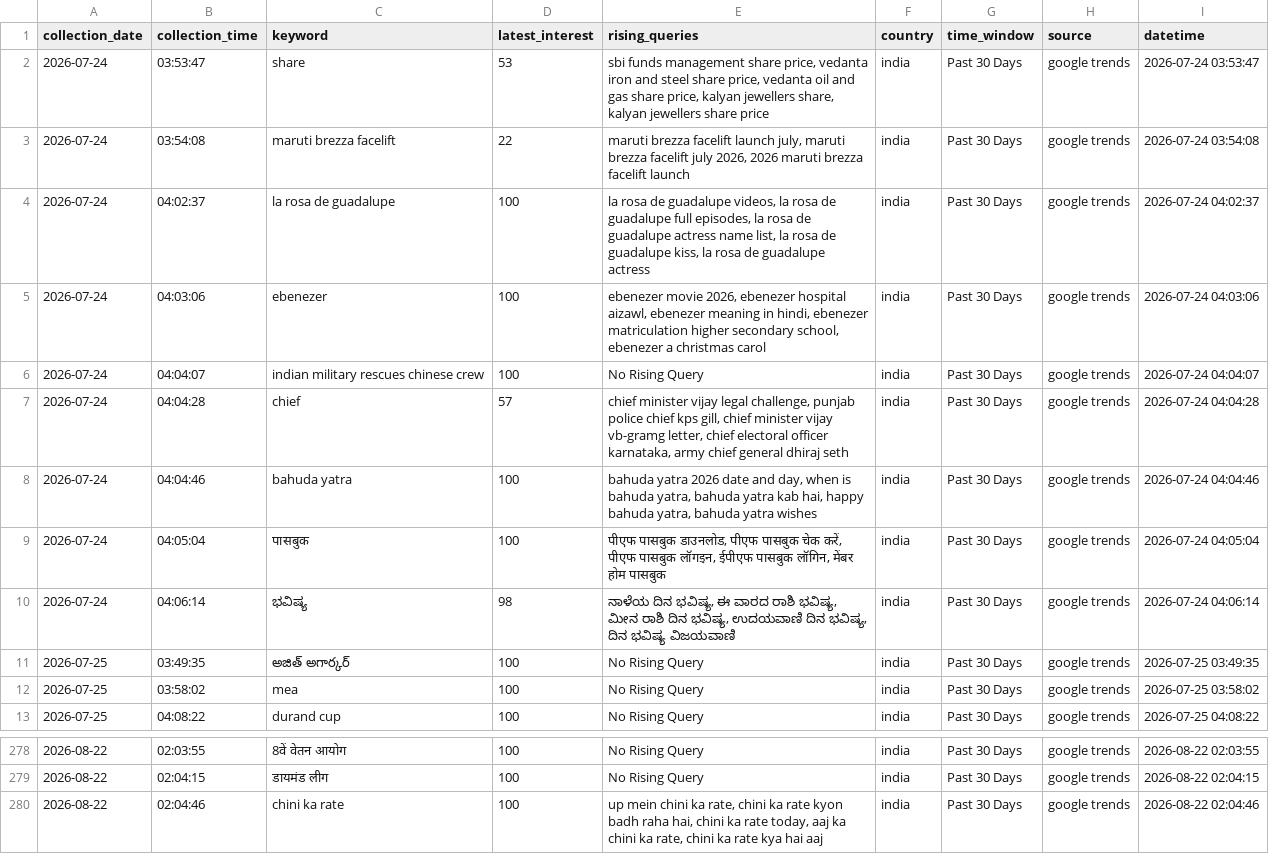
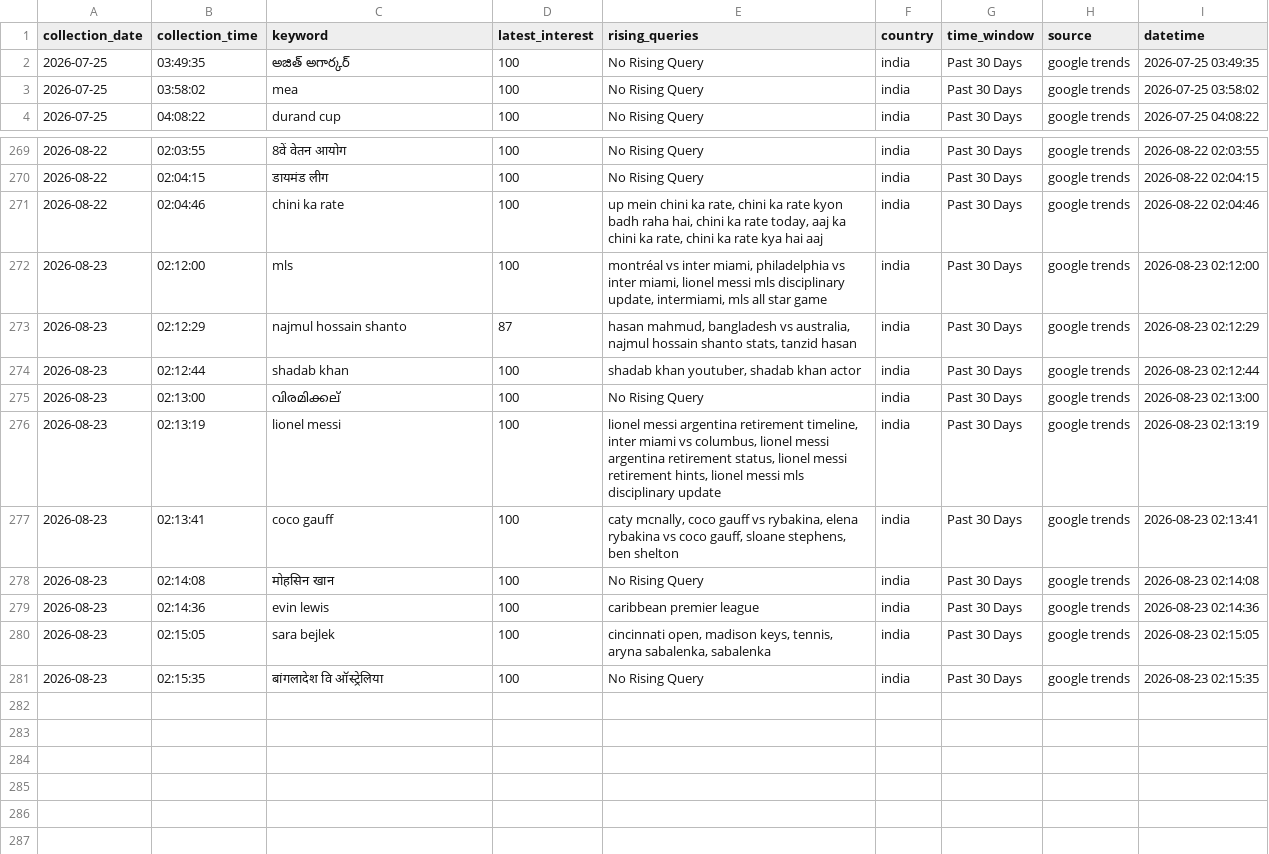
Before and after one commit to ank17a-5/India-Trend-Radar, a CSV file: data/cleaned/google_trends_clean.csv, drawn as a sheet; only a part is shown, gaps mark what is left out; removed rows and columns are numbered as before the commit, all else as after; the diff names each change by its address in the sheet, - before the commit and + after, or states it on an @@ line.

```diff
--- a/data/cleaned/google_trends_clean.csv
+++ b/data/cleaned/google_trends_clean.csv
-row 2: 2026-07-24 | 03:53:47 | share | 53 | sbi funds management share price, vedanta iron and steel share price, vedanta oil and gas share price, kalyan jewellers share, kalyan jewellers share price | india | Past 30 Days | google trends | 2026-07-24 03:53:47
-row 3: 2026-07-24 | 03:54:08 | maruti brezza facelift | 22 | maruti brezza facelift launch july, maruti brezza facelift july 2026, 2026 maruti brezza facelift launch | india | Past 30 Days | google trends | 2026-07-24 03:54:08
-row 4: 2026-07-24 | 04:02:37 | la rosa de guadalupe | 100 | la rosa de guadalupe videos, la rosa de guadalupe full episodes, la rosa de guadalupe actress name list, la rosa de guadalupe kiss, la rosa de guadalupe actress | india | Past 30 Days | google trends | 2026-07-24 04:02:37
-row 5: 2026-07-24 | 04:03:06 | ebenezer | 100 | ebenezer movie 2026, ebenezer hospital aizawl, ebenezer meaning in hindi, ebenezer matriculation higher secondary school, ebenezer a christmas carol | india | Past 30 Days | google trends | 2026-07-24 04:03:06
-row 6: 2026-07-24 | 04:04:07 | indian military rescues chinese crew | 100 | No Rising Query | india | Past 30 Days | google trends | 2026-07-24 04:04:07
-row 7: 2026-07-24 | 04:04:28 | chief | 57 | chief minister vijay legal challenge, punjab police chief kps gill, chief minister vijay vb-gramg letter, chief electoral officer karnataka, army chief general dhiraj seth | india | Past 30 Days | google trends | 2026-07-24 04:04:28
-row 8: 2026-07-24 | 04:04:46 | bahuda yatra | 100 | bahuda yatra 2026 date and day, when is bahuda yatra, bahuda yatra kab hai, happy bahuda yatra, bahuda yatra wishes | india | Past 30 Days | google trends | 2026-07-24 04:04:46
-row 9: 2026-07-24 | 04:05:04 | पासबुक | 100 | पीएफ पासबुक डाउनलोड, पीएफ पासबुक चेक करें, पीएफ पासबुक लॉगइन, ईपीएफ पासबुक लॉगिन, मेंबर होम पासबुक | india | Past 30 Days | google trends | 2026-07-24 04:05:04
-row 10: 2026-07-24 | 04:06:14 | ಭವಿಷ್ಯ | 98 | ನಾಳೆಯ ದಿನ ಭವಿಷ್ಯ, ಈ ವಾರದ ರಾಶಿ ಭವಿಷ್ಯ, ಮೀನ ರಾಶಿ ದಿನ ಭವಿಷ್ಯ, ಉದಯವಾಣಿ ದಿನ ಭವಿಷ್ಯ, ದಿನ ಭವಿಷ್ಯ ವಿಜಯವಾಣಿ | india | Past 30 Days | google trends | 2026-07-24 04:06:14
+row 272: 2026-08-23 | 02:12:00 | mls | 100 | montréal vs inter miami, philadelphia vs inter miami, lionel messi mls disciplinary update, intermiami, mls all star game | india | Past 30 Days | google trends | 2026-08-23 02:12:00
+row 273: 2026-08-23 | 02:12:29 | najmul hossain shanto | 87 | hasan mahmud, bangladesh vs australia, najmul hossain shanto stats, tanzid hasan | india | Past 30 Days | google trends | 2026-08-23 02:12:29
+row 274: 2026-08-23 | 02:12:44 | shadab khan | 100 | shadab khan youtuber, shadab khan actor | india | Past 30 Days | google trends | 2026-08-23 02:12:44
+row 275: 2026-08-23 | 02:13:00 | വിരമിക്കല് | 100 | No Rising Query | india | Past 30 Days | google trends | 2026-08-23 02:13:00
+row 276: 2026-08-23 | 02:13:19 | lionel messi | 100 | lionel messi argentina retirement timeline, inter miami vs columbus, lionel messi argentina retirement status, lionel messi retirement hints, lionel messi mls disciplinary update | india | Past 30 Days | google trends | 2026-08-23 02:13:19
+row 277: 2026-08-23 | 02:13:41 | coco gauff | 100 | caty mcnally, coco gauff vs rybakina, elena rybakina vs coco gauff, sloane stephens, ben shelton | india | Past 30 Days | google trends | 2026-08-23 02:13:41
+row 278: 2026-08-23 | 02:14:08 | मोहसिन खान | 100 | No Rising Query | india | Past 30 Days | google trends | 2026-08-23 02:14:08
+row 279: 2026-08-23 | 02:14:36 | evin lewis | 100 | caribbean premier league | india | Past 30 Days | google trends | 2026-08-23 02:14:36
+row 280: 2026-08-23 | 02:15:05 | sara bejlek | 100 | cincinnati open, madison keys, tennis, aryna sabalenka, sabalenka | india | Past 30 Days | google trends | 2026-08-23 02:15:05
+row 281: 2026-08-23 | 02:15:35 | बांगलादेश वि ऑस्ट्रेलिया | 100 | No Rising Query | india | Past 30 Days | google trends | 2026-08-23 02:15:35
```
Also changed, not shown: data/predictions/prophet_predictions.csv, data/raw/google_trends.csv, 16 other files.
